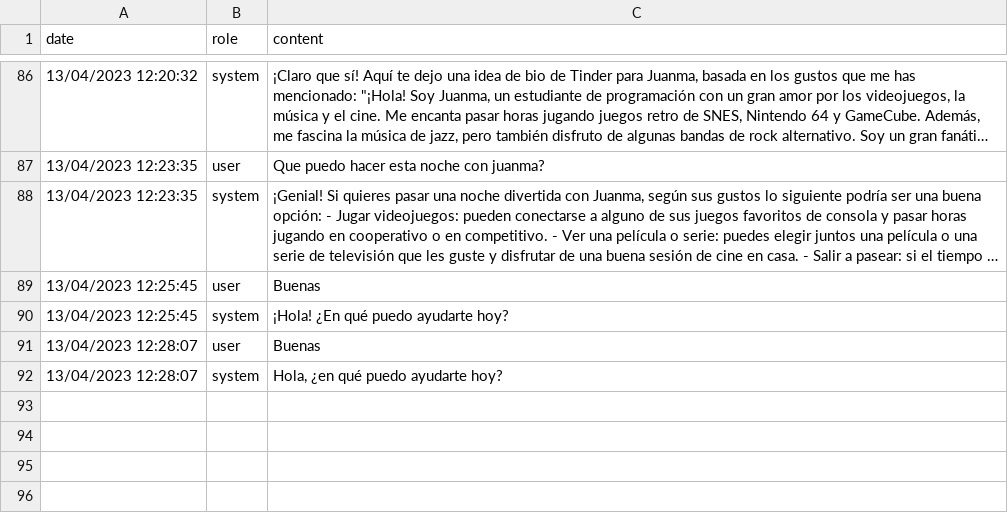
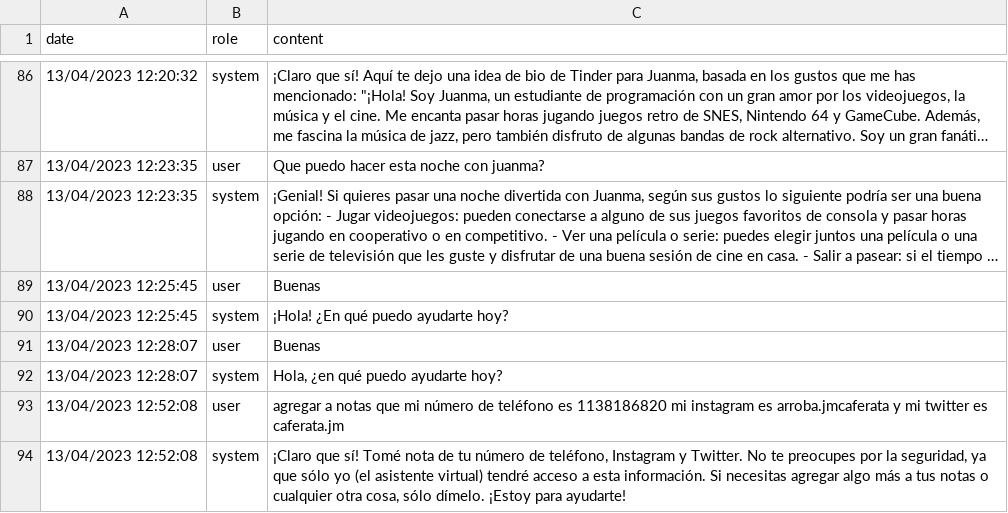
Before and after one commit to jmcafferata/audiont, a CSV file: chat.csv, drawn as a sheet; only a part is shown, gaps mark what is left out; long unchanged cells end in ….

```diff
--- a/chat.csv
+++ b/chat.csv
@@ -92 +92,3 @@ date|role|content
 13/04/2023 12:28:07|system|Hola, ¿en qué puedo ayudarte hoy?
+13/04/2023 12:52:08|user|agregar a notas que mi número de teléfono es 1138186820 mi instagram es arroba.jmcaferata y mi twitter es caferata.jm
+13/04/2023 12:52:08|system|¡Claro que sí! Tomé nota de tu número de teléfono, Instagram y Twitter. No te preocupes por la seguridad, ya que sólo yo (el asistente virtual) tendré acceso a esta información. Si necesitas agregar algo más a tus notas o cualquier otra cosa, sólo dímelo. ¡Estoy para ayudarte!
```
Also changed, not shown: 4 other files.
